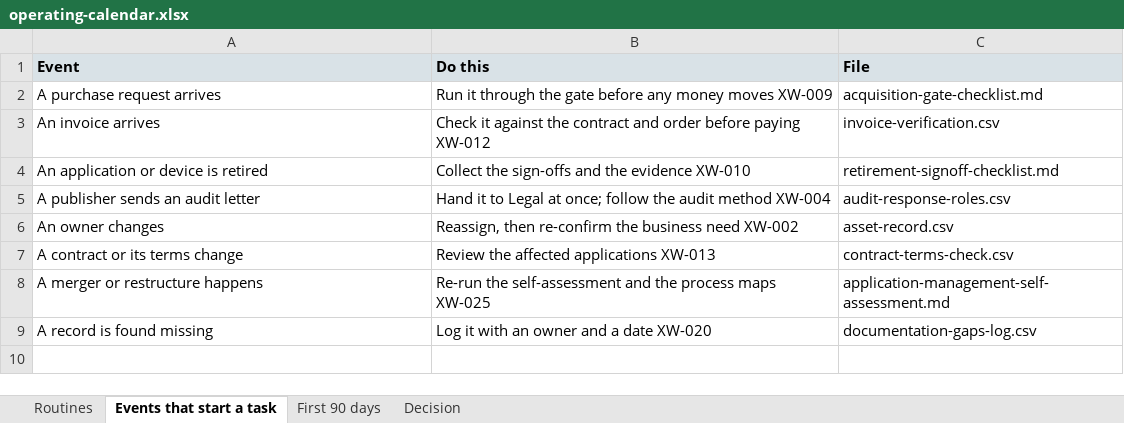
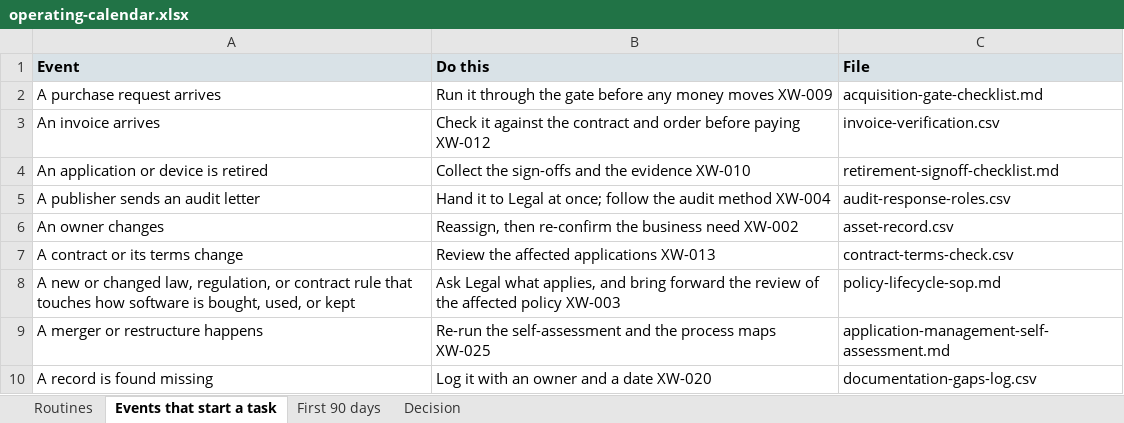
Before and after one commit to evemcgivern/app-governance-kit, an Excel workbook: site/docs/sam-toolkit/operating-calendar.xlsx, sheet Events that start a task, drawn as a sheet; values as stored, in another font and other column widths than the file's, no borders; the diff names each change by its address in the sheet, - before the commit and + after, or states it on an @@ line.

```diff
--- a/site/docs/sam-toolkit/operating-calendar.xlsx (sheet Events that start a task)
+++ b/site/docs/sam-toolkit/operating-calendar.xlsx (sheet Events that start a task)
+row 8: A new or changed law, regulation, or contract rule that touches how software is bought, used, or kept | Ask Legal what applies, and bring forward the review of the affected policy XW-003 | policy-lifecycle-sop.md
```
Also changed, not shown: sheet Routines, site/docs/sam-toolkit/policy-checklist.xlsx, site/docs/sam-toolkit/policy-template.xlsx, 14 other files.
